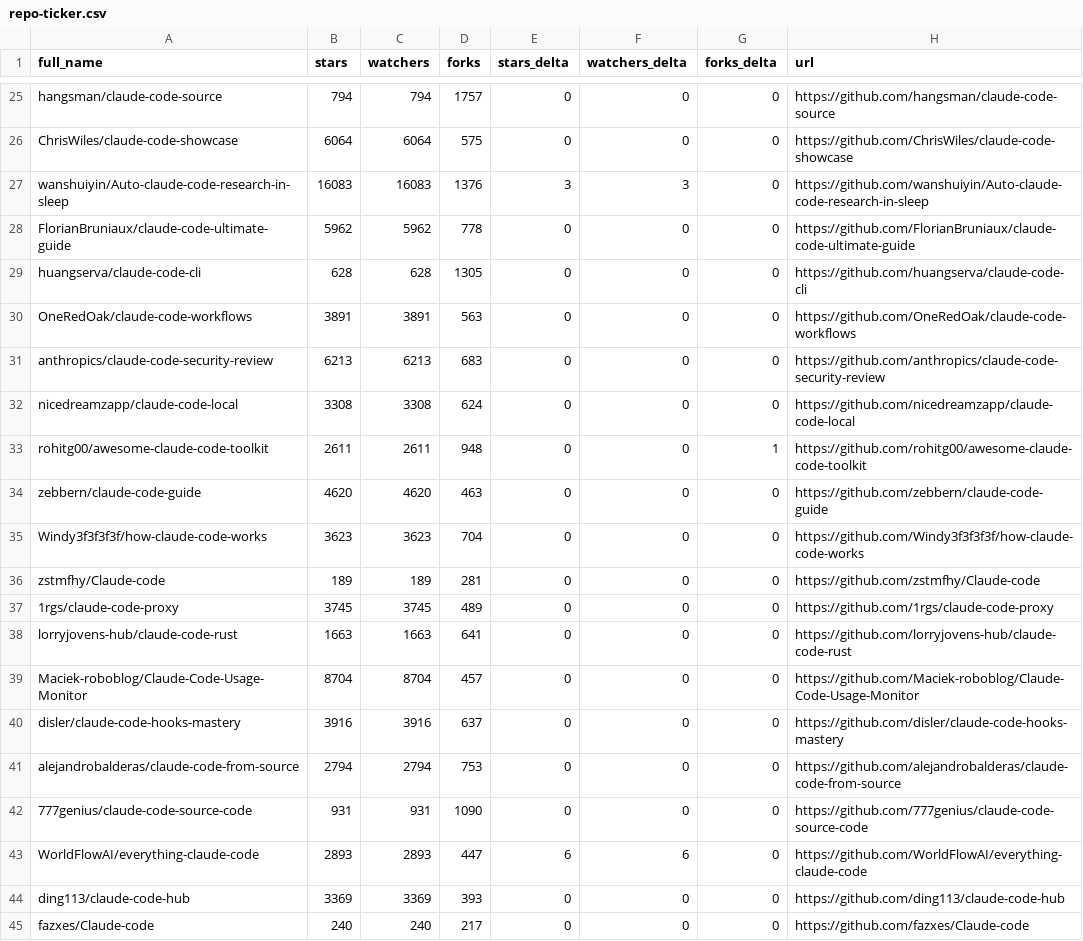
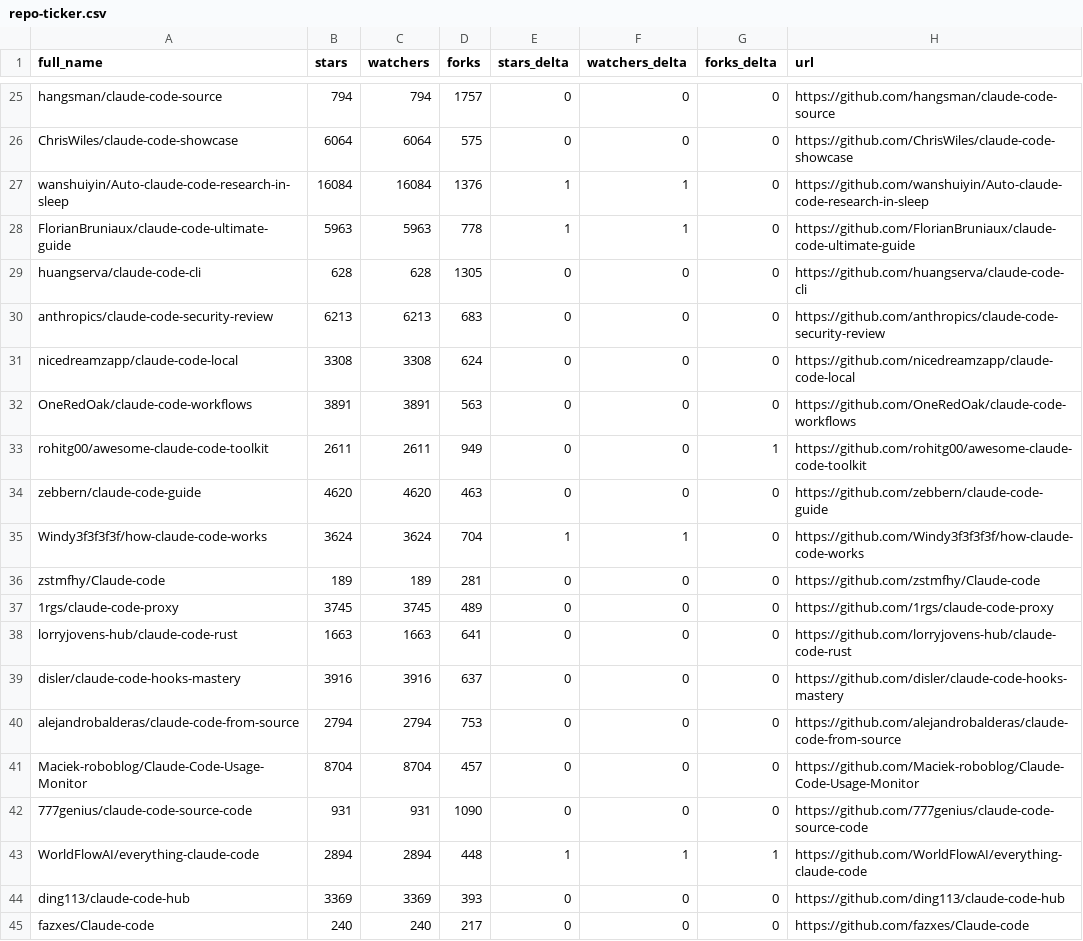
Before and after one commit to hesreallyhim/awesome-claude-code, a CSV file: data/repo-ticker.csv, drawn as a sheet; only a part is shown, gaps mark what is left out; the diff covers the shown part only.

```diff
--- a/data/repo-ticker.csv
+++ b/data/repo-ticker.csv
@@ -26,11 +26,11 @@ hangsman/claude-code-source,794,794,1757,0,0,0,https://github.com/hangsman/claud
 ChrisWiles/claude-code-showcase,6064,6064,575,0,0,0,https://github.com/ChrisWiles/claude-code-showcase
-wanshuiyin/Auto-claude-code-research-in-sleep,16083,16083,1376,3,3,0,https://github.com/wanshuiyin/Auto-claude-code-research-in-sleep
-FlorianBruniaux/claude-code-ultimate-guide,5962,5962,778,0,0,0,https://github.com/FlorianBruniaux/claude-code-ultimate-guide
+wanshuiyin/Auto-claude-code-research-in-sleep,16084,16084,1376,1,1,0,https://github.com/wanshuiyin/Auto-claude-code-research-in-sleep
+FlorianBruniaux/claude-code-ultimate-guide,5963,5963,778,1,1,0,https://github.com/FlorianBruniaux/claude-code-ultimate-guide
 huangserva/claude-code-cli,628,628,1305,0,0,0,https://github.com/huangserva/claude-code-cli
-OneRedOak/claude-code-workflows,3891,3891,563,0,0,0,https://github.com/OneRedOak/claude-code-workflows
 anthropics/claude-code-security-review,6213,6213,683,0,0,0,https://github.com/anthropics/claude-code-security-review
 nicedreamzapp/claude-code-local,3308,3308,624,0,0,0,https://github.com/nicedreamzapp/claude-code-local
-rohitg00/awesome-claude-code-toolkit,2611,2611,948,0,0,1,https://github.com/rohitg00/awesome-claude-code-toolkit
+OneRedOak/claude-code-workflows,3891,3891,563,0,0,0,https://github.com/OneRedOak/claude-code-workflows
+rohitg00/awesome-claude-code-toolkit,2611,2611,949,0,0,1,https://github.com/rohitg00/awesome-claude-code-toolkit
 zebbern/claude-code-guide,4620,4620,463,0,0,0,https://github.com/zebbern/claude-code-guide
-Windy3f3f3f3f/how-claude-code-works,3623,3623,704,0,0,0,https://github.com/Windy3f3f3f3f/how-claude-code-works
+Windy3f3f3f3f/how-claude-code-works,3624,3624,704,1,1,0,https://github.com/Windy3f3f3f3f/how-claude-code-works
 zstmfhy/Claude-code,189,189,281,0,0,0,https://github.com/zstmfhy/Claude-code
@@ -38,7 +38,7 @@ zstmfhy/Claude-code,189,189,281,0,0,0,https://github.com/zstmfhy/Claude-code
 lorryjovens-hub/claude-code-rust,1663,1663,641,0,0,0,https://github.com/lorryjovens-hub/claude-code-rust
-Maciek-roboblog/Claude-Code-Usage-Monitor,8704,8704,457,0,0,0,https://github.com/Maciek-roboblog/Claude-Code-Usage-Monitor
 disler/claude-code-hooks-mastery,3916,3916,637,0,0,0,https://github.com/disler/claude-code-hooks-mastery
 alejandrobalderas/claude-code-from-source,2794,2794,753,0,0,0,https://github.com/alejandrobalderas/claude-code-from-source
+Maciek-roboblog/Claude-Code-Usage-Monitor,8704,8704,457,0,0,0,https://github.com/Maciek-roboblog/Claude-Code-Usage-Monitor
 777genius/claude-code-source-code,931,931,1090,0,0,0,https://github.com/777genius/claude-code-source-code
-WorldFlowAI/everything-claude-code,2893,2893,447,6,6,0,https://github.com/WorldFlowAI/everything-claude-code
+WorldFlowAI/everything-claude-code,2894,2894,448,1,1,1,https://github.com/WorldFlowAI/everything-claude-code
 ding113/claude-code-hub,3369,3369,393,0,0,0,https://github.com/ding113/claude-code-hub
```
Also changed, not shown: 2 added rows, 2 removed rows and 98 edited cells elsewhere in this file, 2 other files.
